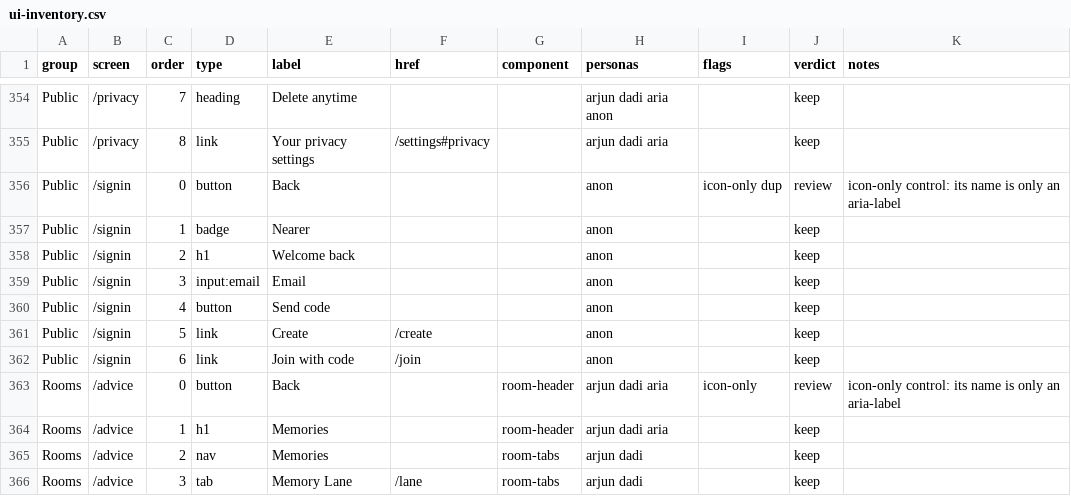
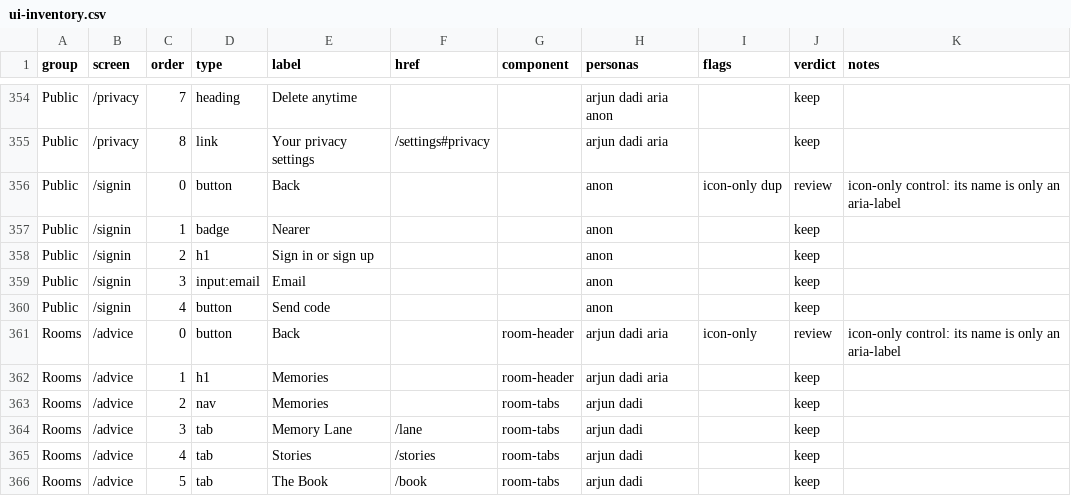
Before and after one commit to Sanjeevlabs/Nearer, a CSV file: docs/ui-inventory.csv, drawn as a sheet; only a part is shown, gaps mark what is left out; the shorter side is filled out with more unchanged rows.

Commit message:
Update UI inventory for the one-door sign-in screen

```diff
--- a/docs/ui-inventory.csv
+++ b/docs/ui-inventory.csv
@@ -357,7 +357,5 @@ Public,/signin,0,button,Back,,,anon,icon-only dup,review,icon-only control: its
 Public,/signin,1,badge,Nearer,,,anon,,keep,
-Public,/signin,2,h1,Welcome back,,,anon,,keep,
+Public,/signin,2,h1,Sign in or sign up,,,anon,,keep,
 Public,/signin,3,input:email,Email,,,anon,,keep,
 Public,/signin,4,button,Send code,,,anon,,keep,
-Public,/signin,5,link,Create,/create,,anon,,keep,
-Public,/signin,6,link,Join with code,/join,,anon,,keep,
 Rooms,/advice,0,button,Back,,room-header,arjun dadi aria,icon-only,review,icon-only control: its name is only an aria-label
```
